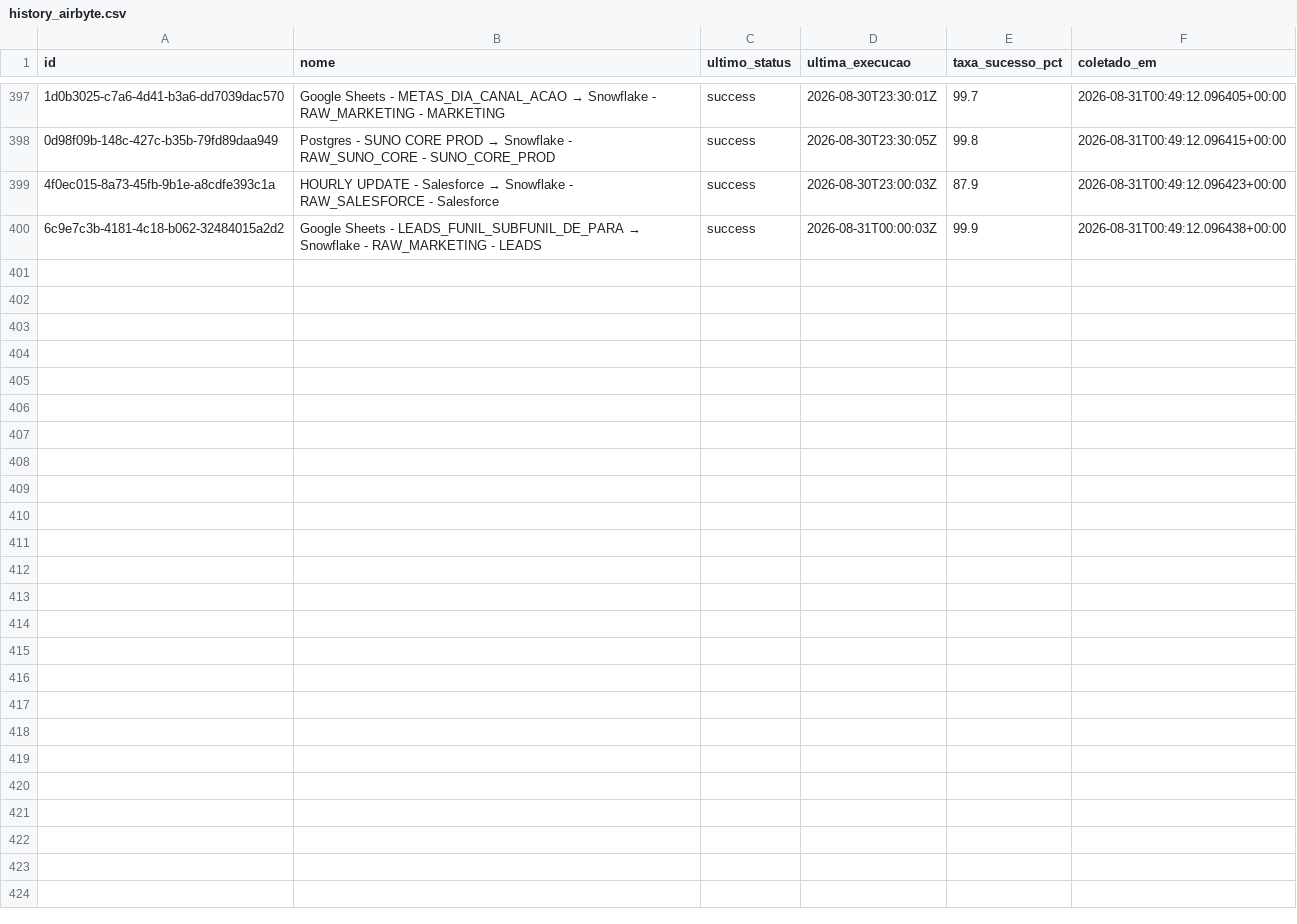
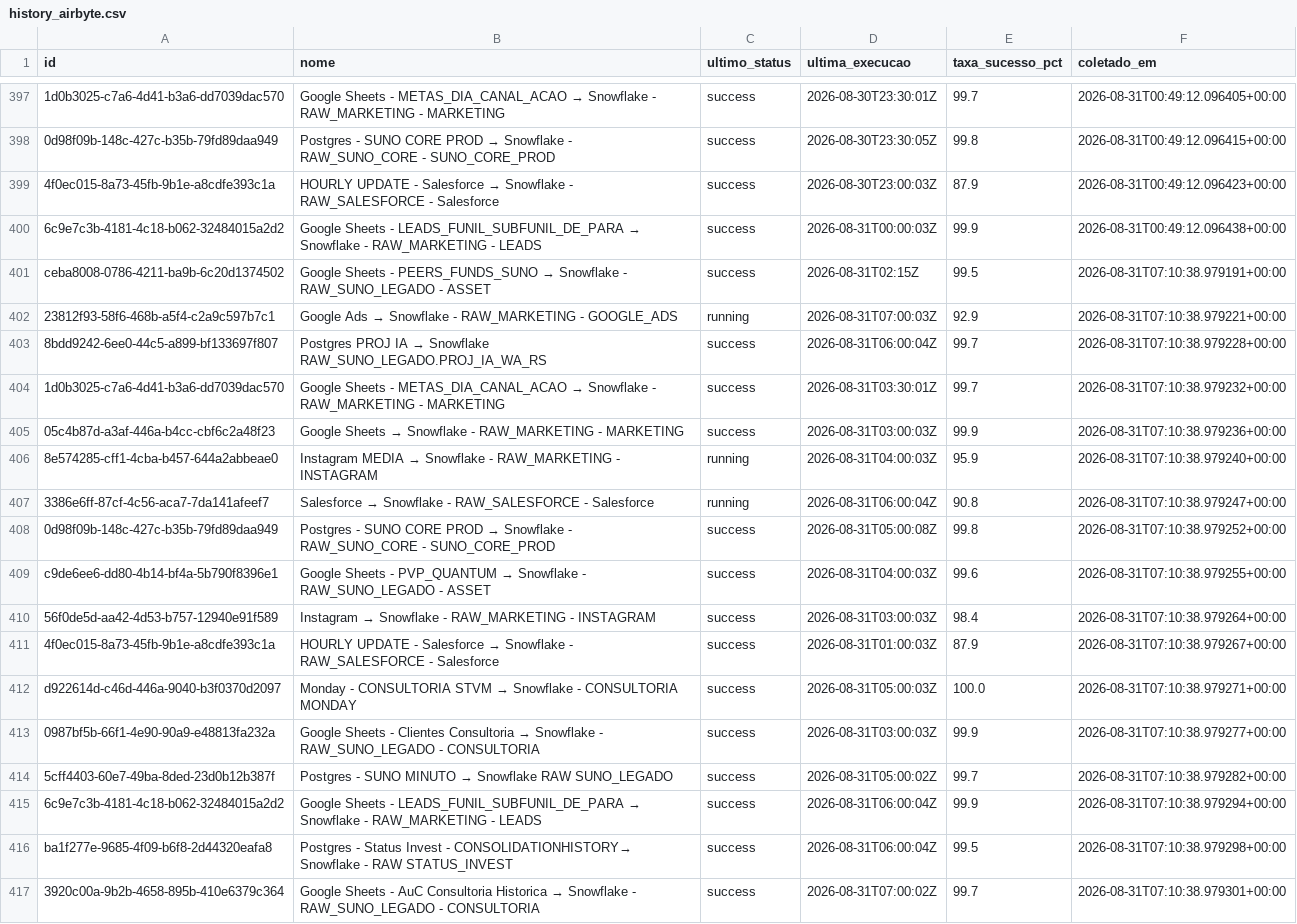
Before and after one commit to ThalesYoshikawaSuno/SunoObservabilidade, a CSV file: data/history_airbyte.csv, drawn as a sheet; only a part is shown, gaps mark what is left out; the diff names each change by its address in the sheet, - before the commit and + after, or states it on an @@ line.

```diff
--- a/data/history_airbyte.csv
+++ b/data/history_airbyte.csv
+row 401: ceba8008-0786-4211-ba9b-6c20d1374502 | Google Sheets - PEERS_FUNDS_SUNO → Snowflake - RAW_SUNO_LEGADO - ASSET | success | 2026-08-31T02:15Z | 99.5 | 2026-08-31T07:10:38.979191+00:00
+row 402: 23812f93-58f6-468b-a5f4-c2a9c597b7c1 | Google Ads → Snowflake - RAW_MARKETING - GOOGLE_ADS | running | 2026-08-31T07:00:03Z | 92.9 | 2026-08-31T07:10:38.979221+00:00
+row 403: 8bdd9242-6ee0-44c5-a899-bf133697f807 | Postgres PROJ IA → Snowflake RAW_SUNO_LEGADO.PROJ_IA_WA_RS | success | 2026-08-31T06:00:04Z | 99.7 | 2026-08-31T07:10:38.979228+00:00
+row 404: 1d0b3025-c7a6-4d41-b3a6-dd7039dac570 | Google Sheets - METAS_DIA_CANAL_ACAO → Snowflake - RAW_MARKETING - MARKETING | success | 2026-08-31T03:30:01Z | 99.7 | 2026-08-31T07:10:38.979232+00:00
+row 405: 05c4b87d-a3af-446a-b4cc-cbf6c2a48f23 | Google Sheets → Snowflake - RAW_MARKETING - MARKETING | success | 2026-08-31T03:00:03Z | 99.9 | 2026-08-31T07:10:38.979236+00:00
+row 406: 8e574285-cff1-4cba-b457-644a2abbeae0 | Instagram MEDIA → Snowflake - RAW_MARKETING - INSTAGRAM | running | 2026-08-31T04:00:03Z | 95.9 | 2026-08-31T07:10:38.979240+00:00
+row 407: 3386e6ff-87cf-4c56-aca7-7da141afeef7 | Salesforce → Snowflake - RAW_SALESFORCE - Salesforce | running | 2026-08-31T06:00:04Z | 90.8 | 2026-08-31T07:10:38.979247+00:00
+row 408: 0d98f09b-148c-427c-b35b-79fd89daa949 | Postgres - SUNO CORE PROD → Snowflake - RAW_SUNO_CORE - SUNO_CORE_PROD | success | 2026-08-31T05:00:08Z | 99.8 | 2026-08-31T07:10:38.979252+00:00
+row 409: c9de6ee6-dd80-4b14-bf4a-5b790f8396e1 | Google Sheets - PVP_QUANTUM → Snowflake - RAW_SUNO_LEGADO - ASSET | success | 2026-08-31T04:00:03Z | 99.6 | 2026-08-31T07:10:38.979255+00:00
+row 410: 56f0de5d-aa42-4d53-b757-12940e91f589 | Instagram → Snowflake - RAW_MARKETING - INSTAGRAM | success | 2026-08-31T03:00:03Z | 98.4 | 2026-08-31T07:10:38.979264+00:00
+row 411: 4f0ec015-8a73-45fb-9b1e-a8cdfe393c1a | HOURLY UPDATE - Salesforce → Snowflake - RAW_SALESFORCE - Salesforce | success | 2026-08-31T01:00:03Z | 87.9 | 2026-08-31T07:10:38.979267+00:00
+row 412: d922614d-c46d-446a-9040-b3f0370d2097 | Monday - CONSULTORIA STVM → Snowflake - CONSULTORIA MONDAY | success | 2026-08-31T05:00:03Z | 100.0 | 2026-08-31T07:10:38.979271+00:00
+row 413: 0987bf5b-66f1-4e90-90a9-e48813fa232a | Google Sheets - Clientes Consultoria → Snowflake - RAW_SUNO_LEGADO - CONSULTORIA | success | 2026-08-31T03:00:03Z | 99.9 | 2026-08-31T07:10:38.979277+00:00
+row 414: 5cff4403-60e7-49ba-8ded-23d0b12b387f | Postgres - SUNO MINUTO → Snowflake RAW SUNO_LEGADO | success | 2026-08-31T05:00:02Z | 99.7 | 2026-08-31T07:10:38.979282+00:00
+row 415: 6c9e7c3b-4181-4c18-b062-32484015a2d2 | Google Sheets - LEADS_FUNIL_SUBFUNIL_DE_PARA → Snowflake - RAW_MARKETING - LEADS | success | 2026-08-31T06:00:04Z | 99.9 | 2026-08-31T07:10:38.979294+00:00
+row 416: ba1f277e-9685-4f09-b6f8-2d44320eafa8 | Postgres - Status Invest - CONSOLIDATIONHISTORY→ Snowflake - RAW STATUS_INVEST | success | 2026-08-31T06:00:04Z | 99.5 | 2026-08-31T07:10:38.979298+00:00
+row 417: 3920c00a-9b2b-4658-895b-410e6379c364 | Google Sheets - AuC Consultoria Historica → Snowflake - RAW_SUNO_LEGADO - CONSULTORIA | success | 2026-08-31T07:00:02Z | 99.7 | 2026-08-31T07:10:38.979301+00:00
```
Also changed, not shown: data/airbyte.csv, 1 other file.
